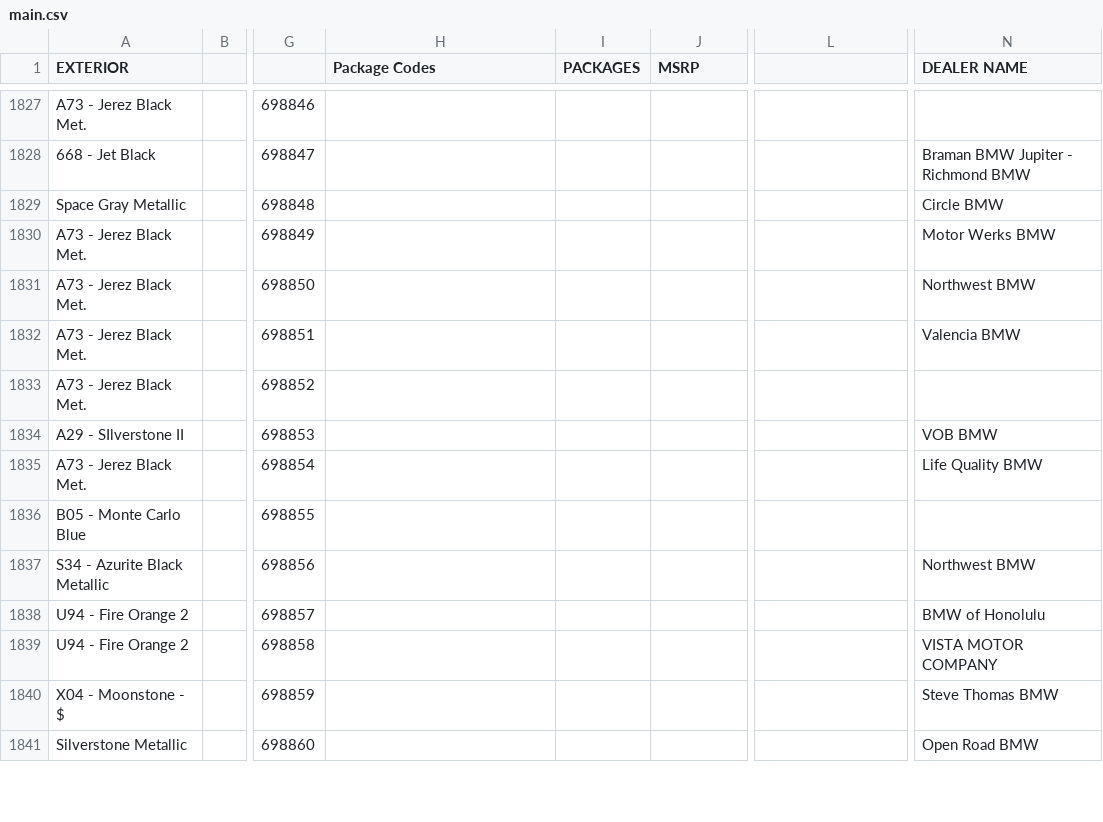
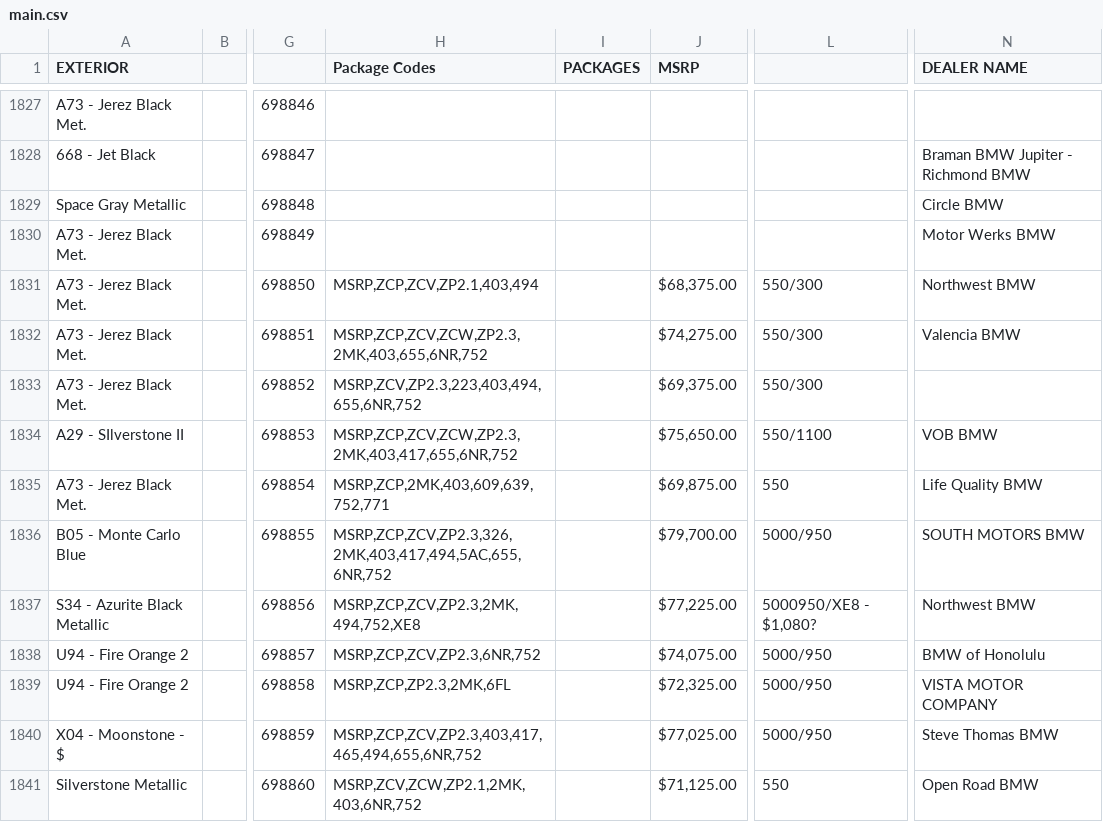
Before and after one commit to Sman19/Functioning-Website, a CSV file: main.csv, drawn as a sheet; only a part is shown, gaps mark what is left out; the diff covers the shown part only; the diff names each change by its address in the sheet, - before the commit and + after, or states it on an @@ line.

Commit message:
Add files via upload

```diff
--- a/main.csv
+++ b/main.csv
-H1831 (Package Codes): (empty)
+H1831 (Package Codes): MSRP,ZCP,ZCV,ZP2.1,403,494
-J1831 (MSRP): (empty)
+J1831 (MSRP): $68,375.00
-L1831:L1833: (empty)
+L1831:L1833: 550/300
-H1832 (Package Codes): (empty)
+H1832 (Package Codes): MSRP,ZCP,ZCV,ZCW,ZP2.3,2MK,403,655,6NR,752
-J1832 (MSRP): (empty)
+J1832 (MSRP): $74,275.00
-H1833 (Package Codes): (empty)
+H1833 (Package Codes): MSRP,ZCV,ZP2.3,223,403,494,655,6NR,752
-J1833 (MSRP): (empty)
+J1833 (MSRP): $69,375.00
-H1834 (Package Codes): (empty)
+H1834 (Package Codes): MSRP,ZCP,ZCV,ZCW,ZP2.3,2MK,403,417,655,6NR,752
-J1834 (MSRP): (empty)
+J1834 (MSRP): $75,650.00
-L1834: (empty)
+L1834: 550/1100
-H1835 (Package Codes): (empty)
+H1835 (Package Codes): MSRP,ZCP,2MK,403,609,639,752,771
-J1835 (MSRP): (empty)
+J1835 (MSRP): $69,875.00
-L1835: (empty)
+L1835: 550
-H1836 (Package Codes): (empty)
+H1836 (Package Codes): MSRP,ZCP,ZCV,ZP2.3,326,2MK,403,417,494,5AC,655,6NR,752
-J1836 (MSRP): (empty)
+J1836 (MSRP): $79,700.00
-L1836: (empty)
+L1836: 5000/950
-N1836 (DEALER NAME): (empty)
+N1836 (DEALER NAME): SOUTH MOTORS BMW
-H1837 (Package Codes): (empty)
+H1837 (Package Codes): MSRP,ZCP,ZCV,ZP2.3,2MK,494,752,XE8
-J1837 (MSRP): (empty)
+J1837 (MSRP): $77,225.00
-L1837: (empty)
+L1837: 5000950/XE8 - $1,080?
-H1838 (Package Codes): (empty)
+H1838 (Package Codes): MSRP,ZCP,ZCV,ZP2.3,6NR,752
-J1838 (MSRP): (empty)
+J1838 (MSRP): $74,075.00
-L1838:L1840: (empty)
+L1838:L1840: 5000/950
-H1839 (Package Codes): (empty)
+H1839 (Package Codes): MSRP,ZCP,ZP2.3,2MK,6FL
-J1839 (MSRP): (empty)
+J1839 (MSRP): $72,325.00
-H1840 (Package Codes): (empty)
+H1840 (Package Codes): MSRP,ZCP,ZCV,ZP2.3,403,417,465,494,655,6NR,752
-J1840 (MSRP): (empty)
+J1840 (MSRP): $77,025.00
-H1841 (Package Codes): (empty)
+H1841 (Package Codes): MSRP,ZCV,ZCW,ZP2.1,2MK,403,6NR,752
-J1841 (MSRP): (empty)
+J1841 (MSRP): $71,125.00
-L1841: (empty)
+L1841: 550
```
Also changed, not shown: 61 edited cells elsewhere in this file.
